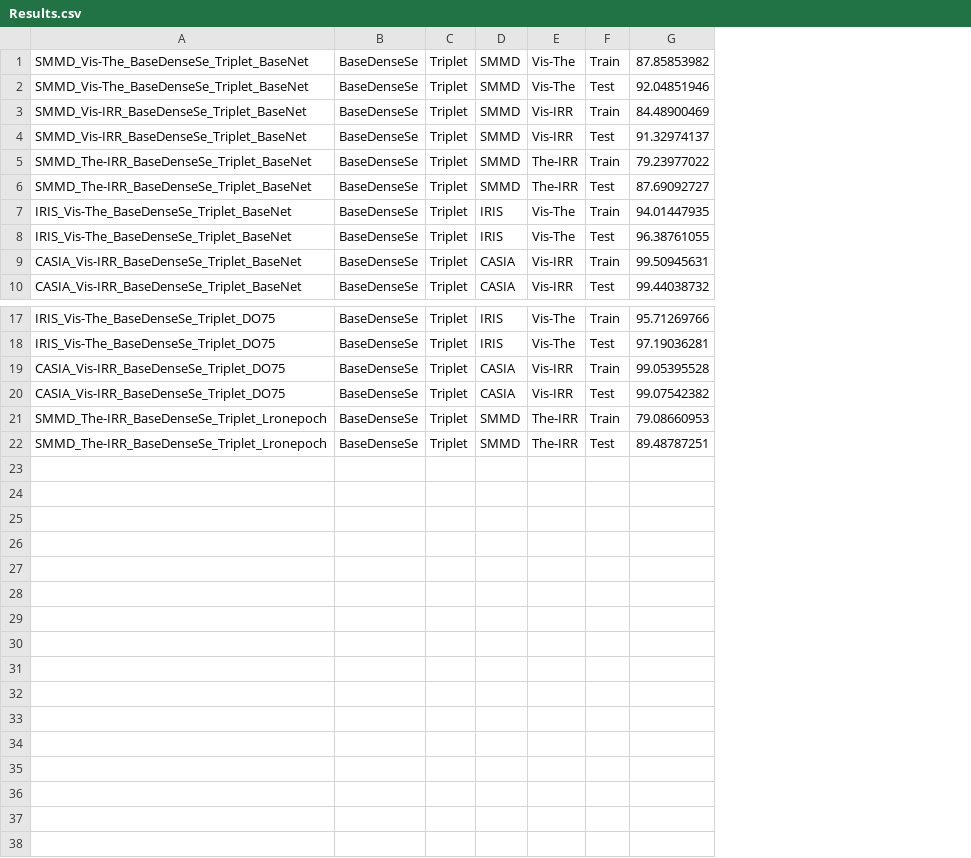
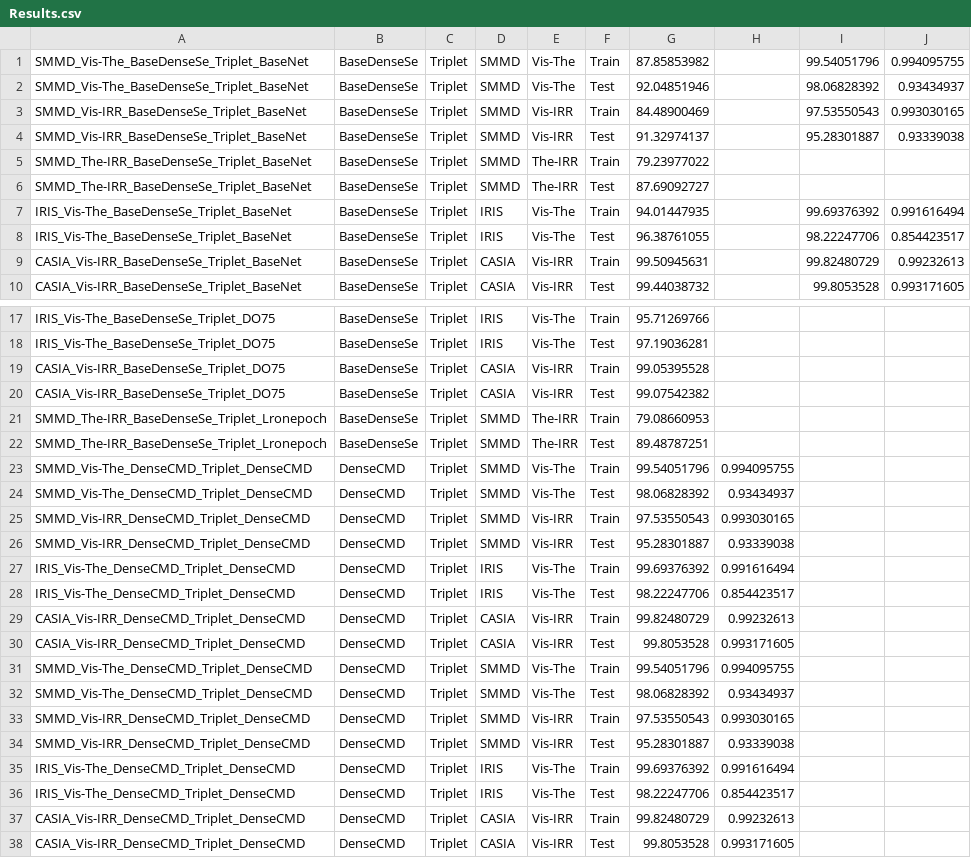
Before and after one commit to usmancheema89/Pytroch-Heterogeneous-FR, a CSV file: Results.csv, drawn as a sheet; only a part is shown, gaps mark what is left out; the diff names each change by its address in the sheet, - before the commit and + after, or states it on an @@ line.

```diff
--- a/Results.csv
+++ b/Results.csv
+column H, empty
+column I, rows 1-10: 99.54051796 | 98.06828392 | 97.53550543 | 95.28301887 |  |  | 99.69376392 | 98.22247706 | 99.82480729 | 99.8053528
+column J, rows 1-10: 0.994095755 | 0.93434937 | 0.993030165 | 0.93339038 |  |  | 0.991616494 | 0.854423517 | 0.99232613 | 0.993171605
+row 23: SMMD_Vis-The_DenseCMD_Triplet_DenseCMD | DenseCMD | Triplet | SMMD | Vis-The | Train | 99.54051796 | 0.994095755
+row 24: SMMD_Vis-The_DenseCMD_Triplet_DenseCMD | DenseCMD | Triplet | SMMD | Vis-The | Test | 98.06828392 | 0.93434937
+row 25: SMMD_Vis-IRR_DenseCMD_Triplet_DenseCMD | DenseCMD | Triplet | SMMD | Vis-IRR | Train | 97.53550543 | 0.993030165
+row 26: SMMD_Vis-IRR_DenseCMD_Triplet_DenseCMD | DenseCMD | Triplet | SMMD | Vis-IRR | Test | 95.28301887 | 0.93339038
+row 27: IRIS_Vis-The_DenseCMD_Triplet_DenseCMD | DenseCMD | Triplet | IRIS | Vis-The | Train | 99.69376392 | 0.991616494
+row 28: IRIS_Vis-The_DenseCMD_Triplet_DenseCMD | DenseCMD | Triplet | IRIS | Vis-The | Test | 98.22247706 | 0.854423517
+row 29: CASIA_Vis-IRR_DenseCMD_Triplet_DenseCMD | DenseCMD | Triplet | CASIA | Vis-IRR | Train | 99.82480729 | 0.99232613
+row 30: CASIA_Vis-IRR_DenseCMD_Triplet_DenseCMD | DenseCMD | Triplet | CASIA | Vis-IRR | Test | 99.8053528 | 0.993171605
+row 31: SMMD_Vis-The_DenseCMD_Triplet_DenseCMD | DenseCMD | Triplet | SMMD | Vis-The | Train | 99.54051796 | 0.994095755
+row 32: SMMD_Vis-The_DenseCMD_Triplet_DenseCMD | DenseCMD | Triplet | SMMD | Vis-The | Test | 98.06828392 | 0.93434937
+row 33: SMMD_Vis-IRR_DenseCMD_Triplet_DenseCMD | DenseCMD | Triplet | SMMD | Vis-IRR | Train | 97.53550543 | 0.993030165
+row 34: SMMD_Vis-IRR_DenseCMD_Triplet_DenseCMD | DenseCMD | Triplet | SMMD | Vis-IRR | Test | 95.28301887 | 0.93339038
+row 35: IRIS_Vis-The_DenseCMD_Triplet_DenseCMD | DenseCMD | Triplet | IRIS | Vis-The | Train | 99.69376392 | 0.991616494
+row 36: IRIS_Vis-The_DenseCMD_Triplet_DenseCMD | DenseCMD | Triplet | IRIS | Vis-The | Test | 98.22247706 | 0.854423517
+row 37: CASIA_Vis-IRR_DenseCMD_Triplet_DenseCMD | DenseCMD | Triplet | CASIA | Vis-IRR | Train | 99.82480729 | 0.99232613
+row 38: CASIA_Vis-IRR_DenseCMD_Triplet_DenseCMD | DenseCMD | Triplet | CASIA | Vis-IRR | Test | 99.8053528 | 0.993171605
```
Also changed, not shown: TestDic.csv, TrainDic.csv, 6 other files.
